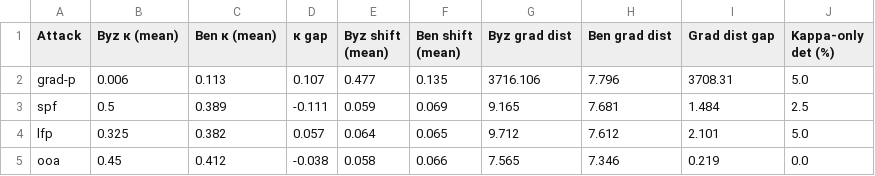
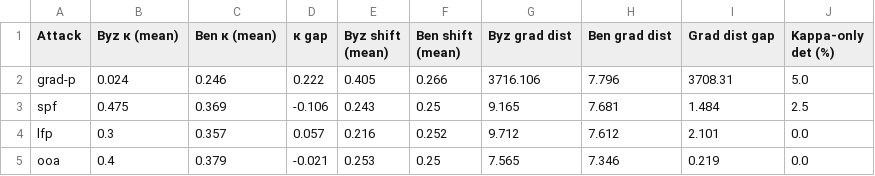
Before and after one commit to mujibur-rahman/byzantine-FL, a CSV file: results/yelp/yelp_semantic_divergence_summary.csv, drawn as a sheet.

```diff
--- a/results/yelp/yelp_semantic_divergence_summary.csv
+++ b/results/yelp/yelp_semantic_divergence_summary.csv
@@ -1,5 +1,5 @@
 Attack,Byz κ (mean),Ben κ (mean),κ gap,Byz shift (mean),Ben shift (mean),Byz grad dist,Ben grad dist,Grad dist gap,Kappa-only det (%)
-grad-p,0.006,0.113,0.107,0.477,0.135,3716.106,7.796,3708.31,5.0
-spf,0.5,0.389,-0.111,0.059,0.069,9.165,7.681,1.484,2.5
-lfp,0.325,0.382,0.057,0.064,0.065,9.712,7.612,2.101,5.0
-ooa,0.45,0.412,-0.038,0.058,0.066,7.565,7.346,0.219,0.0
+grad-p,0.024,0.246,0.222,0.405,0.266,3716.106,7.796,3708.31,5.0
+spf,0.475,0.369,-0.106,0.243,0.25,9.165,7.681,1.484,2.5
+lfp,0.3,0.357,0.057,0.216,0.252,9.712,7.612,2.101,0.0
+ooa,0.4,0.379,-0.021,0.253,0.25,7.565,7.346,0.219,0.0
```
Also changed, not shown: results/nyc-taxi/nyc-taxi_semantic_divergence_summary.csv, results/yelp/yelp_semantic_divergence_per_round.csv, 27 other files.
